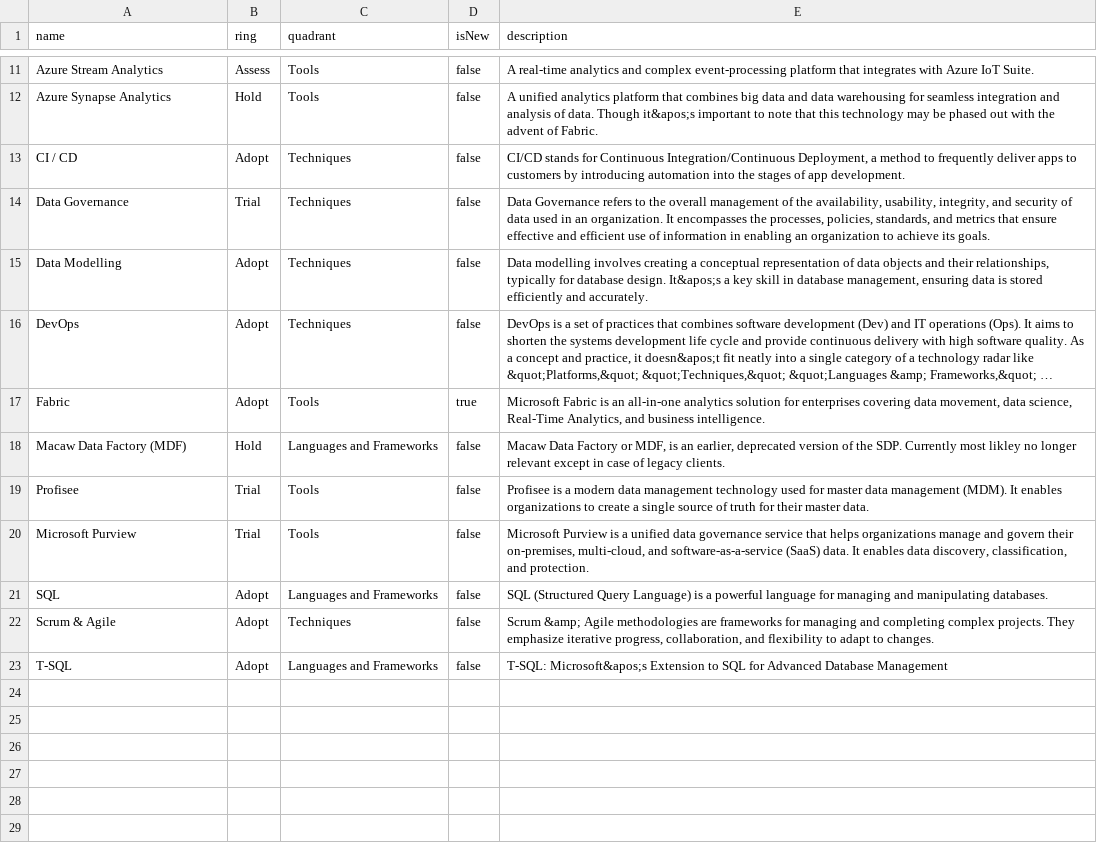
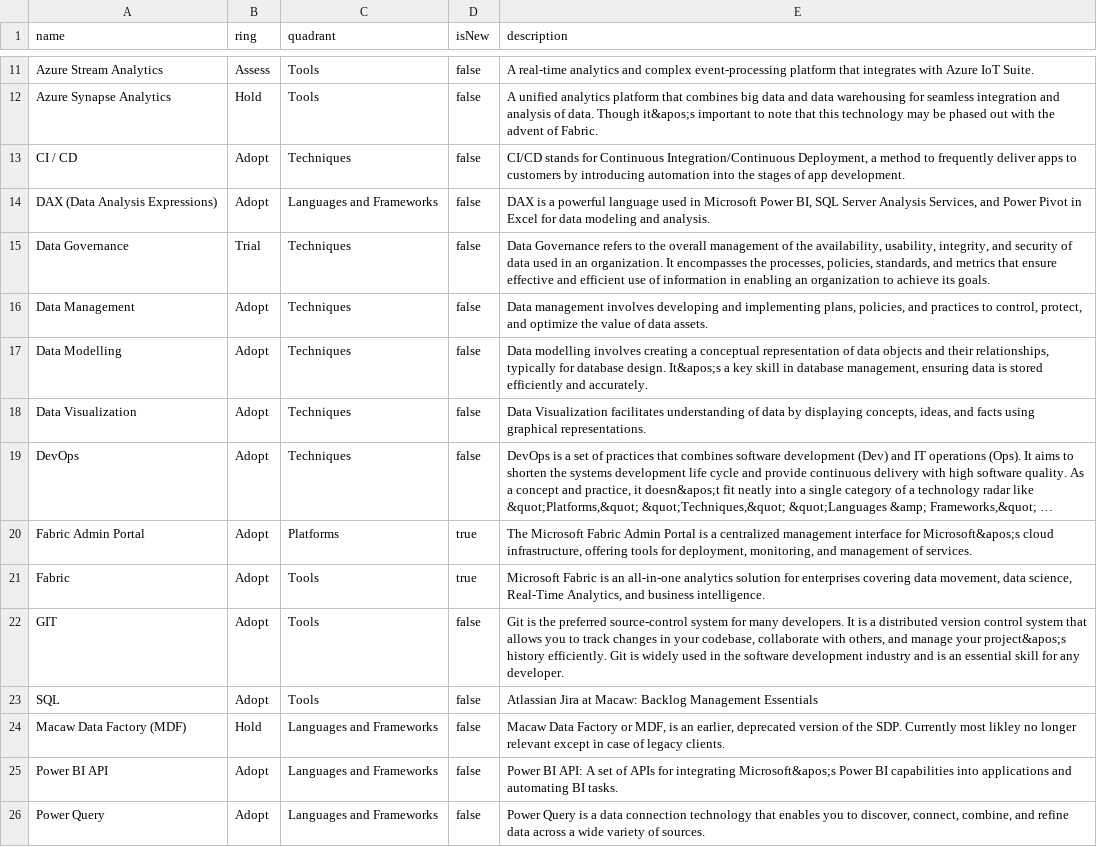
Before and after one commit to macaw-cad/public-files, a CSV file: radar-DSI.csv, drawn as a sheet; only a part is shown, gaps mark what is left out; the shorter side is filled out with more unchanged rows; long unchanged cells end in …; the diff covers the shown part only; the diff names each change by its address in the sheet, - before the commit and + after, or states it on an @@ line.

Commit message:
Update file radar-DSI.csv

```diff
--- a/radar-DSI.csv
+++ b/radar-DSI.csv
+row 14: DAX (Data Analysis Expressions) | Adopt | Languages and Frameworks | false | DAX is a powerful language used in Microsoft Power BI, SQL Server Analysis Services, and Power Pivot in Excel for data modeling and analysis.
+row 16: Data Management | Adopt | Techniques | false | Data management involves developing and implementing plans, policies, and practices to control, protect, and optimize the value of data assets.
+row 18: Data Visualization | Adopt | Techniques | false | Data Visualization facilitates understanding of data by displaying concepts, ideas, and facts using graphical representations.
+row 20: Fabric Admin Portal | Adopt | Platforms | true | The Microsoft Fabric Admin Portal is a centralized management interface for Microsoft&apos;s cloud infrastructure, offering tools for deployment, monitoring, and management of services.
+row 22: GIT | Adopt | Tools | false | Git is the preferred source-control system for many developers. It is a distributed version control system that allows you to track changes in your codebase, collaborate with others, and manage your project&apos;s history efficiently. Git is widely used in the software development industry and is an essential skill for any developer.
+row 23: SQL | Adopt | Tools | false | Atlassian Jira at Macaw: Backlog Management Essentials
+row 25: Power BI API | Adopt | Languages and Frameworks | false | Power BI API: A set of APIs for integrating Microsoft&apos;s Power BI capabilities into applications and automating BI tasks.
+row 26: Power Query | Adopt | Languages and Frameworks | false | Power Query is a data connection technology that enables you to discover, connect, combine, and refine data across a wide variety of sources.
```
Also changed, not shown: 7 added rows elsewhere in this file.
